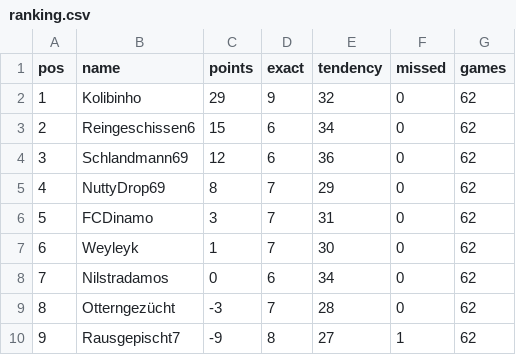
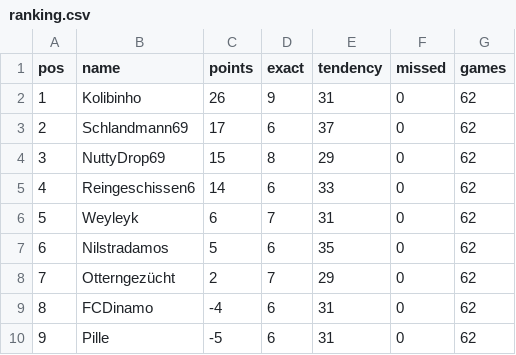
Before and after one commit to senickel/mexiko26-wertung, a CSV file: ranking.csv, drawn as a sheet; only a part is shown; the diff covers the shown part only.

Commit message:
update ranking

```diff
--- a/ranking.csv
+++ b/ranking.csv
@@ -1,10 +1,10 @@
 pos,name,points,exact,tendency,missed,games
-1,Kolibinho,29,9,32,0,62
-2,Reingeschissen6,15,6,34,0,62
-3,Schlandmann69,12,6,36,0,62
-4,NuttyDrop69,8,7,29,0,62
-5,FCDinamo,3,7,31,0,62
-6,Weyleyk,1,7,30,0,62
-7,Nilstradamos,0,6,34,0,62
-8,Otterngezücht,-3,7,28,0,62
-9,Rausgepischt7,-9,8,27,1,62
+1,Kolibinho,26,9,31,0,62
+2,Schlandmann69,17,6,37,0,62
+3,NuttyDrop69,15,8,29,0,62
+4,Reingeschissen6,14,6,33,0,62
+5,Weyleyk,6,7,31,0,62
+6,Nilstradamos,5,6,35,0,62
+7,Otterngezücht,2,7,29,0,62
+8,FCDinamo,-4,6,31,0,62
+9,Pille,-5,6,31,0,62
```
Also changed, not shown: 21 edited cells elsewhere in this file, 18 other files.
